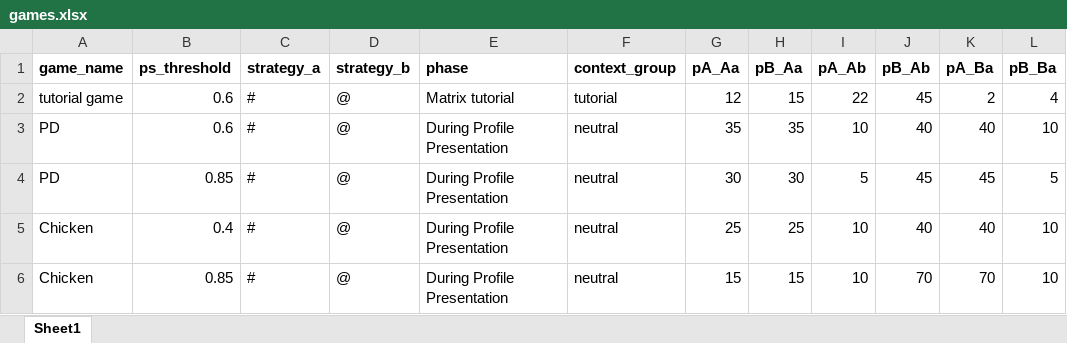
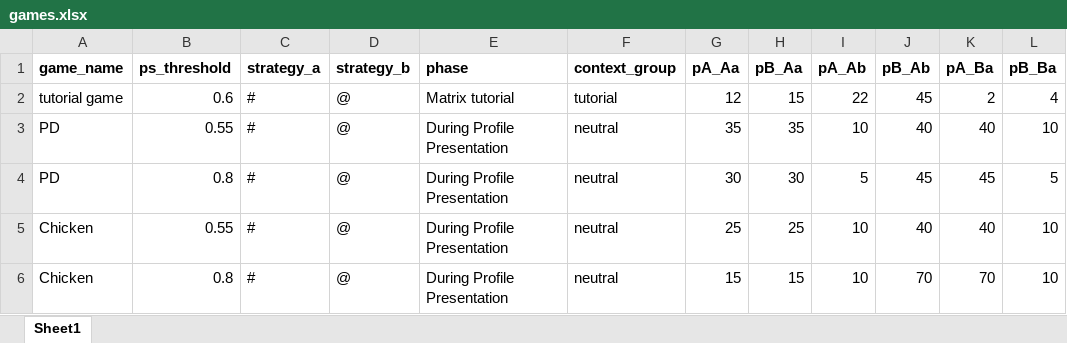
Before and after one commit to TomerOz/WebExperiment, an Excel workbook: ipa_2/myUtils/games.xlsx, sheet Sheet1, drawn as a sheet; only a part is shown; values as stored, in another font and other column widths than the file's, no borders; the diff names each change by its address in the sheet, - before the commit and + after, or states it on an @@ line.

```diff
--- a/ipa_2/myUtils/games.xlsx (sheet Sheet1)
+++ b/ipa_2/myUtils/games.xlsx (sheet Sheet1)
-B3 (ps_threshold): 0.6
+B3 (ps_threshold): 0.55
-B4 (ps_threshold): 0.85
+B4 (ps_threshold): 0.8
-B5 (ps_threshold): 0.4
+B5 (ps_threshold): 0.55
-B6 (ps_threshold): 0.85
+B6 (ps_threshold): 0.8
```
Also changed, not shown: ipa_2/myUtils/instructions.xlsx, 6 other files.
